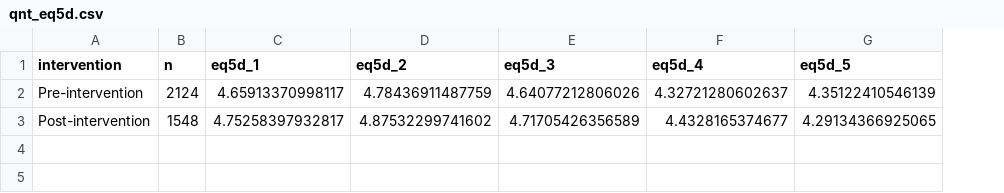
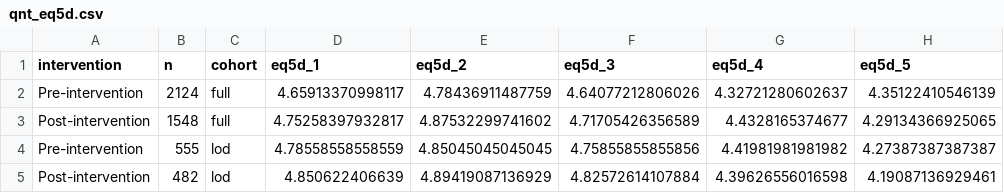
Before and after one commit to RWParsons/lod-edt, a CSV file: output/qnt_eq5d.csv, drawn as a sheet; the diff names each change by its address in the sheet, - before the commit and + after, or states it on an @@ line.

Commit message:
stratify eq5d and patient experience tables by cohorts

```diff
--- a/output/qnt_eq5d.csv
+++ b/output/qnt_eq5d.csv
+column C (cohort), rows 2-3: full | full
+row 4: Pre-intervention | 555 | lod | 4.78558558558559 | 4.85045045045045 | 4.75855855855856 | 4.41981981981982 | 4.27387387387387
+row 5: Post-intervention | 482 | lod | 4.850622406639 | 4.89419087136929 | 4.82572614107884 | 4.39626556016598 | 4.19087136929461
```
Also changed, not shown: 3 other files.
